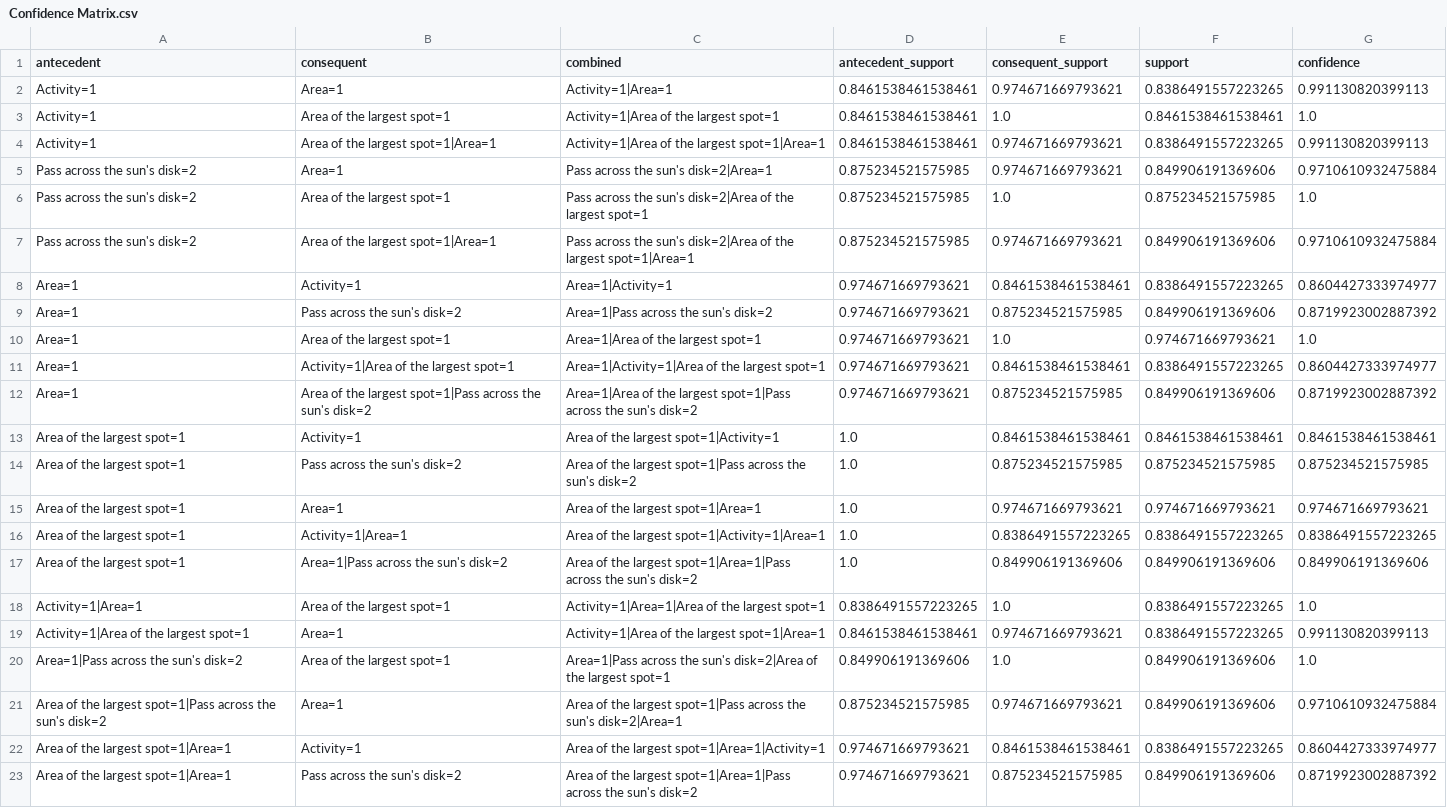
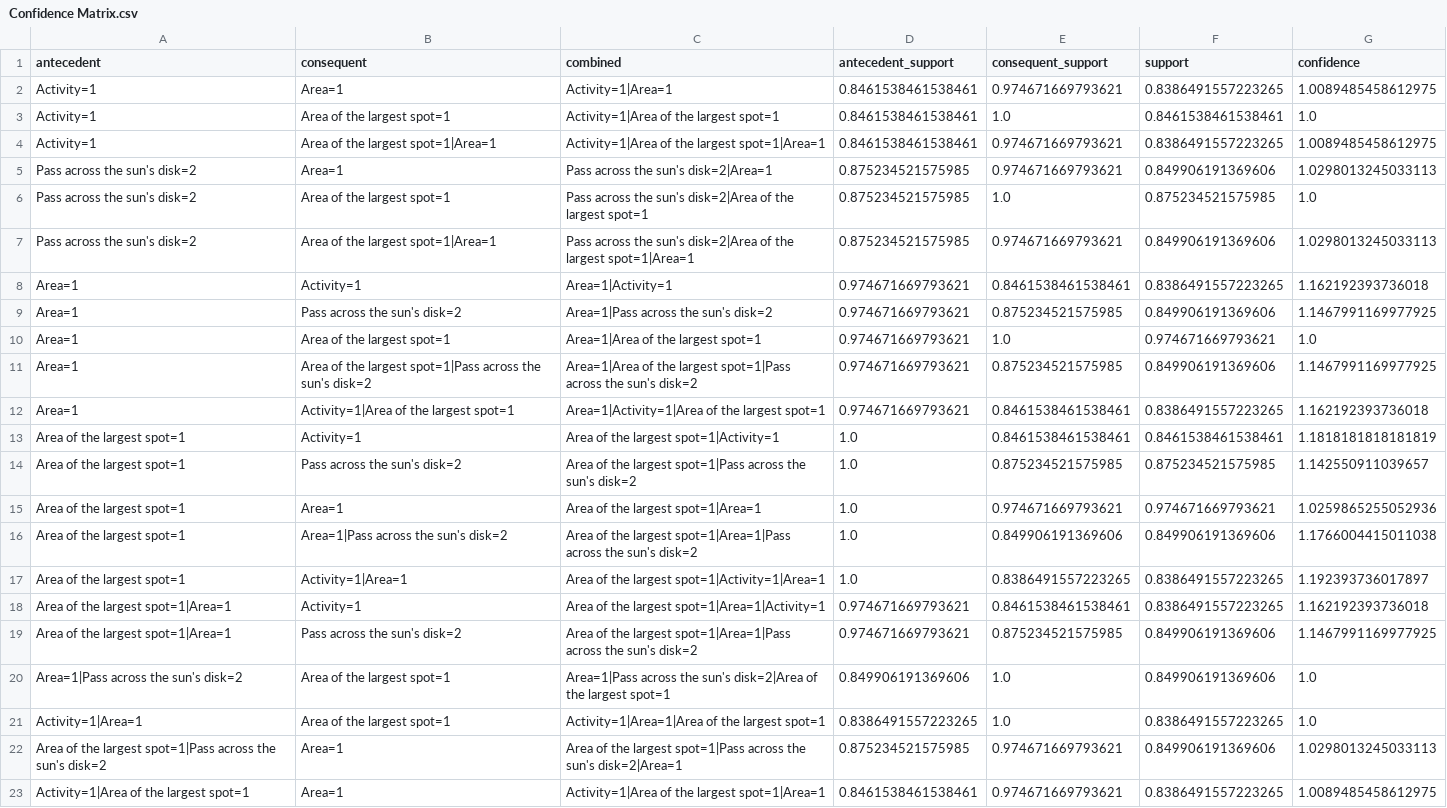
Before and after one commit to birat-bade/AprioriAlgorithm, a CSV file: output/Confidence Matrix.csv, drawn as a sheet; removed rows and columns are numbered as before the commit, all else as after; the diff names each change by its address in the sheet, - before the commit and + after, or states it on an @@ line.

```diff
--- a/output/Confidence Matrix.csv
+++ b/output/Confidence Matrix.csv
-G2 (confidence): 0.991130820399113
+G2 (confidence): 1.0089485458612975
-G4 (confidence): 0.991130820399113
+G4 (confidence): 1.0089485458612975
-G5 (confidence): 0.9710610932475884
+G5 (confidence): 1.0298013245033113
-G7 (confidence): 0.9710610932475884
+G7 (confidence): 1.0298013245033113
-G8 (confidence): 0.8604427333974977
+G8 (confidence): 1.162192393736018
-G9 (confidence): 0.8719923002887392
+G9 (confidence): 1.1467991169977925
-row 11: Area=1 | Activity=1|Area of the largest spot=1 | Area=1|Activity=1|Area of the largest spot=1 | 0.974671669793621 | 0.8461538461538461 | 0.8386491557223265 | 0.8604427333974977
-G11 (confidence): 0.8719923002887392
+G11 (confidence): 1.1467991169977925
+row 12: Area=1 | Activity=1|Area of the largest spot=1 | Area=1|Activity=1|Area of the largest spot=1 | 0.974671669793621 | 0.8461538461538461 | 0.8386491557223265 | 1.162192393736018
-G13 (confidence): 0.8461538461538461
+G13 (confidence): 1.1818181818181819
-G14 (confidence): 0.875234521575985
+G14 (confidence): 1.142550911039657
-G15 (confidence): 0.974671669793621
+G15 (confidence): 1.0259865255052936
-row 16: Area of the largest spot=1 | Activity=1|Area=1 | Area of the largest spot=1|Activity=1|Area=1 | 1.0 | 0.8386491557223265 | 0.8386491557223265 | 0.8386491557223265
-G16 (confidence): 0.849906191369606
+G16 (confidence): 1.1766004415011038
+row 17: Area of the largest spot=1 | Activity=1|Area=1 | Area of the largest spot=1|Activity=1|Area=1 | 1.0 | 0.8386491557223265 | 0.8386491557223265 | 1.192393736017897
+row 18: Area of the largest spot=1|Area=1 | Activity=1 | Area of the largest spot=1|Area=1|Activity=1 | 0.974671669793621 | 0.8461538461538461 | 0.8386491557223265 | 1.162192393736018
+row 19: Area of the largest spot=1|Area=1 | Pass across the sun's disk=2 | Area of the largest spot=1|Area=1|Pass across the sun's disk=2 | 0.974671669793621 | 0.875234521575985 | 0.849906191369606 | 1.1467991169977925
-row 20: Area=1|Pass across the sun's disk=2
+row 20: Area=1|Pass across the sun's disk=2
-row 19: Activity=1|Area of the largest spot=1 | Area=1 | Activity=1|Area of the largest spot=1|Area=1 | 0.8461538461538461 | 0.974671669793621 | 0.8386491557223265 | 0.991130820399113
-G22 (confidence): 0.9710610932475884
+G22 (confidence): 1.0298013245033113
-row 22: Area of the largest spot=1|Area=1 | Activity=1 | Area of the largest spot=1|Area=1|Activity=1 | 0.974671669793621 | 0.8461538461538461 | 0.8386491557223265 | 0.8604427333974977
-row 23: Area of the largest spot=1|Area=1 | Pass across the sun's disk=2 | Area of the largest spot=1|Area=1|Pass across the sun's disk=2 | 0.974671669793621 | 0.875234521575985 | 0.849906191369606 | 0.8719923002887392
+row 23: Activity=1|Area of the largest spot=1 | Area=1 | Activity=1|Area of the largest spot=1|Area=1 | 0.8461538461538461 | 0.974671669793621 | 0.8386491557223265 | 1.0089485458612975
```
Also changed, not shown: output/Item Pair Set.csv, 1 other file.
